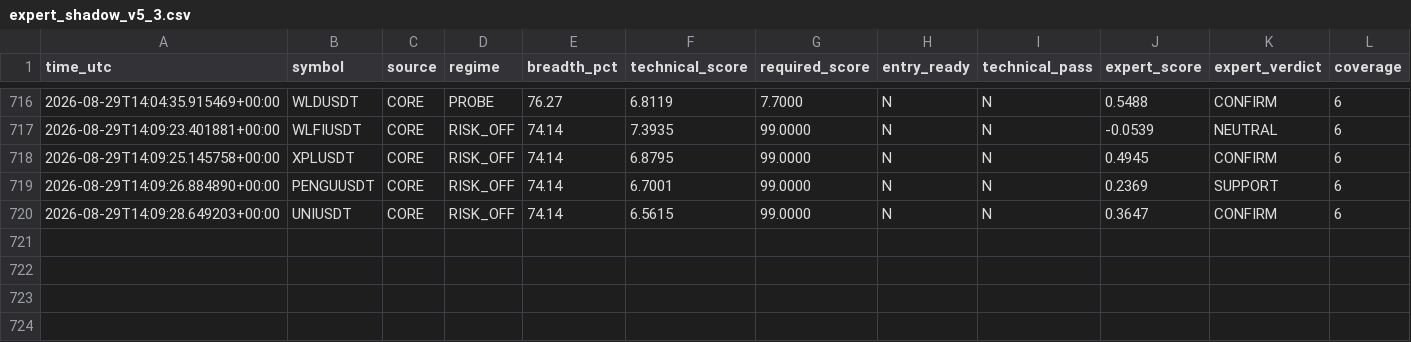
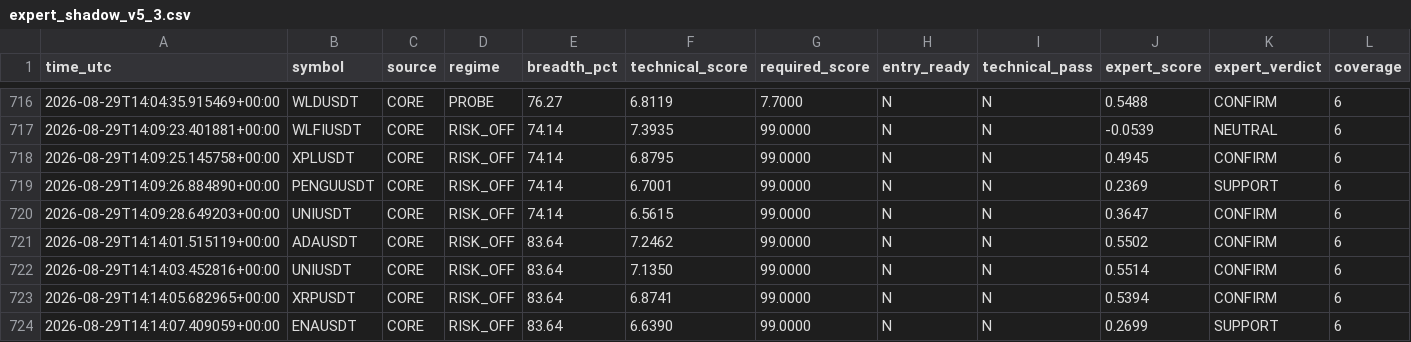
Before and after one commit to mrmatinbolandnazar-web/crypto-paper-bot, a CSV file: vps_reports/expert_shadow_v5_3.csv, drawn as a sheet; only a part is shown, gaps mark what is left out; rows hold the shown columns only; the diff names each change by its address in the sheet, - before the commit and + after, or states it on an @@ line.

```diff
--- a/vps_reports/expert_shadow_v5_3.csv
+++ b/vps_reports/expert_shadow_v5_3.csv
+row 721: 2026-08-29T14:14:01.515119+00:00 | ADAUSDT | CORE | RISK_OFF | 83.64 | 7.2462 | 99.0000 | N | N | 0.5502 | CONFIRM | 6
+row 722: 2026-08-29T14:14:03.452816+00:00 | UNIUSDT | CORE | RISK_OFF | 83.64 | 7.1350 | 99.0000 | N | N | 0.5514 | CONFIRM | 6
+row 723: 2026-08-29T14:14:05.682965+00:00 | XRPUSDT | CORE | RISK_OFF | 83.64 | 6.8741 | 99.0000 | N | N | 0.5394 | CONFIRM | 6
+row 724: 2026-08-29T14:14:07.409059+00:00 | ENAUSDT | CORE | RISK_OFF | 83.64 | 6.6390 | 99.0000 | N | N | 0.2699 | SUPPORT | 6
```
Also changed, not shown: vps_reports/crowd_psychology_v5_5.csv, vps_reports/news_shadow_v5_4.csv, 9 other files.
